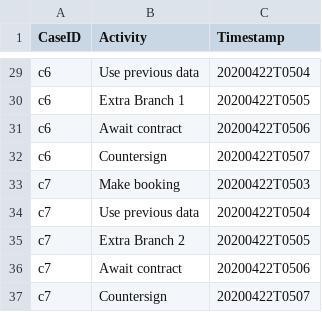
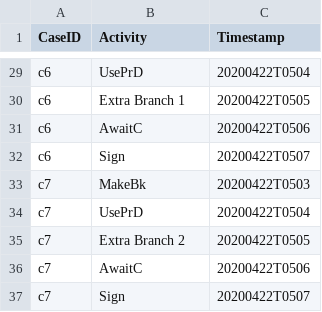
Before and after one commit to DouweGeurtjens/unfolding-alignments, a CSV file: data/testnet_complex.csv, drawn as a sheet; only a part is shown, gaps mark what is left out; the diff covers the shown part only; the diff names each change by its address in the sheet, - before the commit and + after, or states it on an @@ line.

```diff
--- a/data/testnet_complex.csv
+++ b/data/testnet_complex.csv
-B29 (Activity): Use previous data
+B29 (Activity): UsePrD
-B31 (Activity): Await contract
+B31 (Activity): AwaitC
-B32 (Activity): Countersign
+B32 (Activity): Sign
-B33 (Activity): Make booking
+B33 (Activity): MakeBk
-B34 (Activity): Use previous data
+B34 (Activity): UsePrD
-B36 (Activity): Await contract
+B36 (Activity): AwaitC
-B37 (Activity): Countersign
+B37 (Activity): Sign
```
Also changed, not shown: 23 edited cells elsewhere in this file, data/testnet_cycles.csv, data/testnet_no_cycles.csv, 10 other files.
